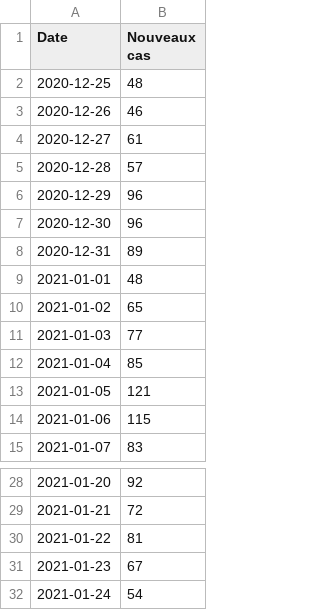
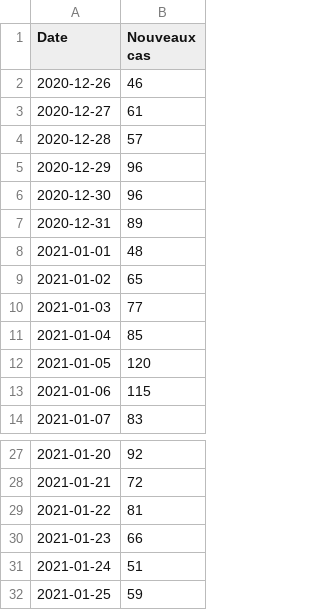
Before and after one commit to maradan29/coronaFR, a CSV file: cas.csv, drawn as a sheet; only a part is shown, gaps mark what is left out.

```diff
--- a/cas.csv
+++ b/cas.csv
@@ -1,3 +1,2 @@
 Date,Nouveaux cas
-2020-12-25,48
 2020-12-26,46
@@ -12,3 +11,3 @@ Date,Nouveaux cas
 2021-01-04,85
-2021-01-05,121
+2021-01-05,120
 2021-01-06,115
@@ -30,3 +29,4 @@ Date,Nouveaux cas
 2021-01-22,81
-2021-01-23,67
-2021-01-24,54
+2021-01-23,66
+2021-01-24,51
+2021-01-25,59
```
Also changed, not shown: deces.csv, hospitalisations.csv, 5 other files.
